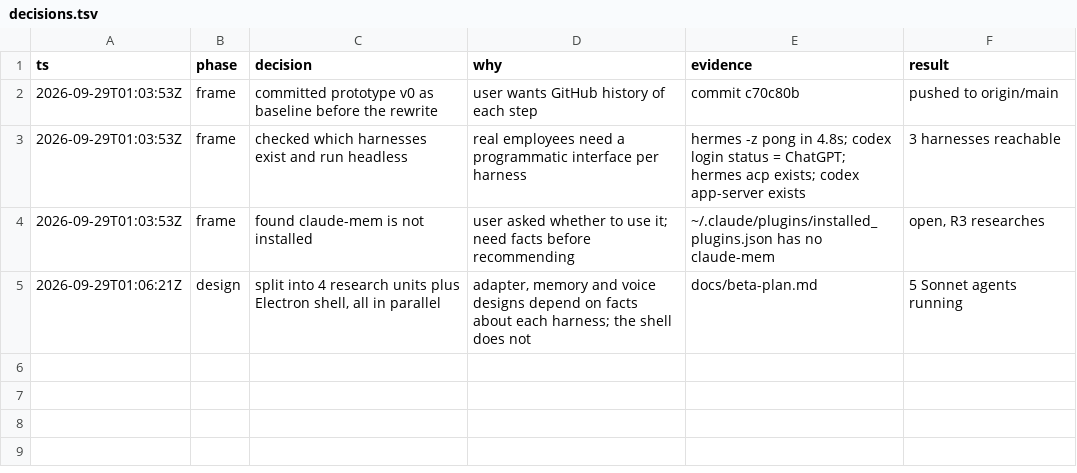
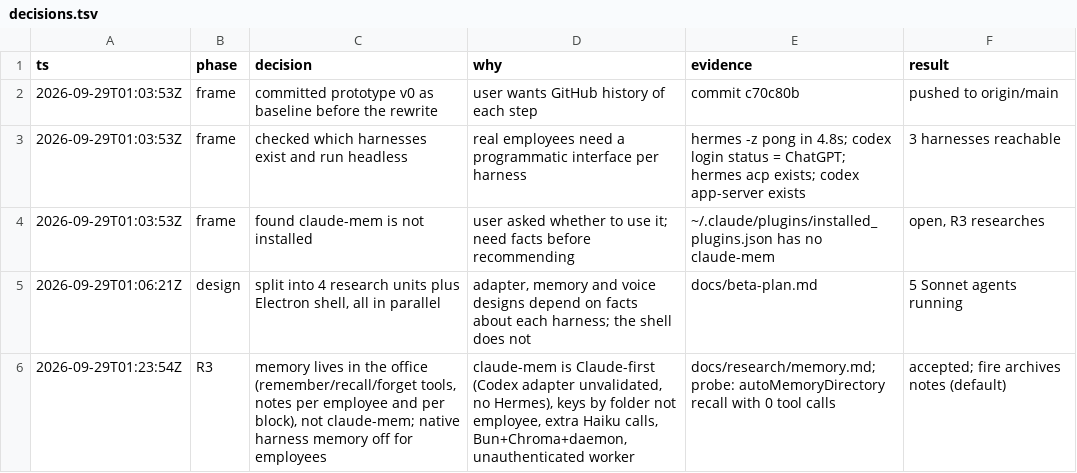
Before and after one commit to FelipeGazapina/online-office, a TSV file: docs/decisions.tsv, drawn as a sheet; the diff names each change by its address in the sheet, - before the commit and + after, or states it on an @@ line.

```diff
--- a/docs/decisions.tsv
+++ b/docs/decisions.tsv
+row 6: 2026-09-29T01:23:54Z | R3 | memory lives in the office (remember/recall/forget tools, notes per employee and per block), not claude-mem; native harness memory off for employees | claude-mem is Claude-first (Codex adapter unvalidated, no Hermes), keys by folder not employee, extra Haiku calls, Bun+Chroma+daemon, unauthenticated worker | docs/research/memory.md; probe: autoMemoryDirectory recall with 0 tool calls | accepted; fire archives notes (default)
```
Also changed, not shown: 1 other file.
